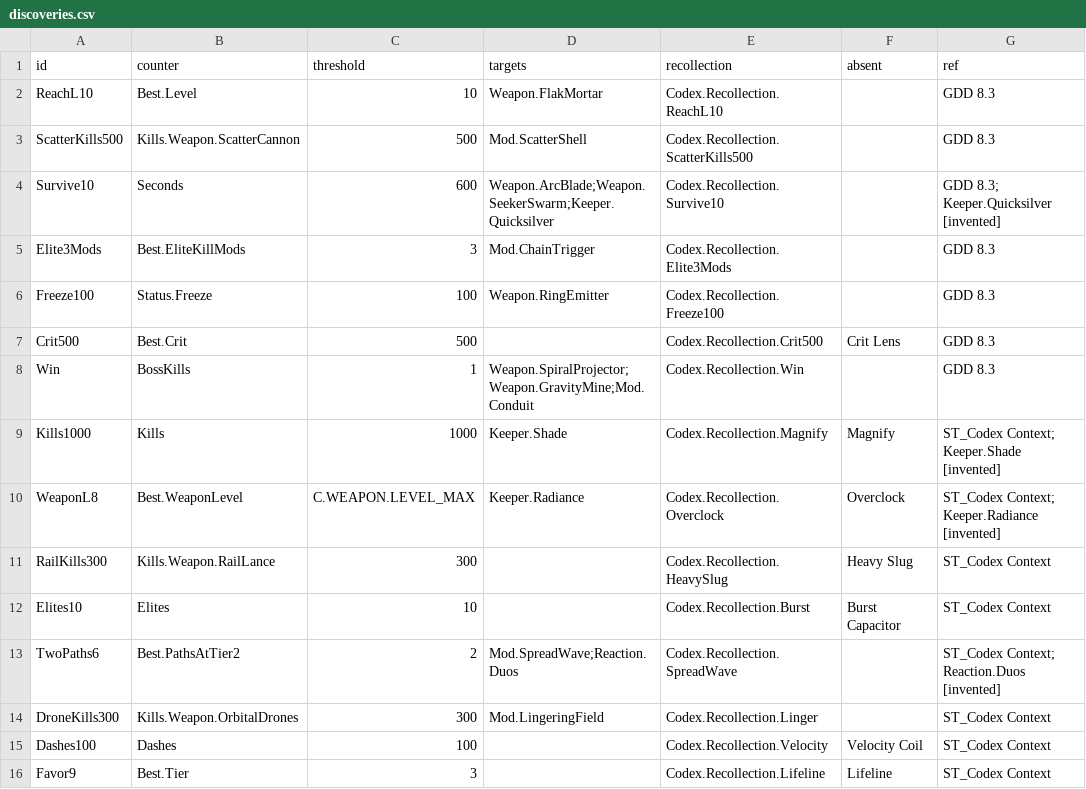
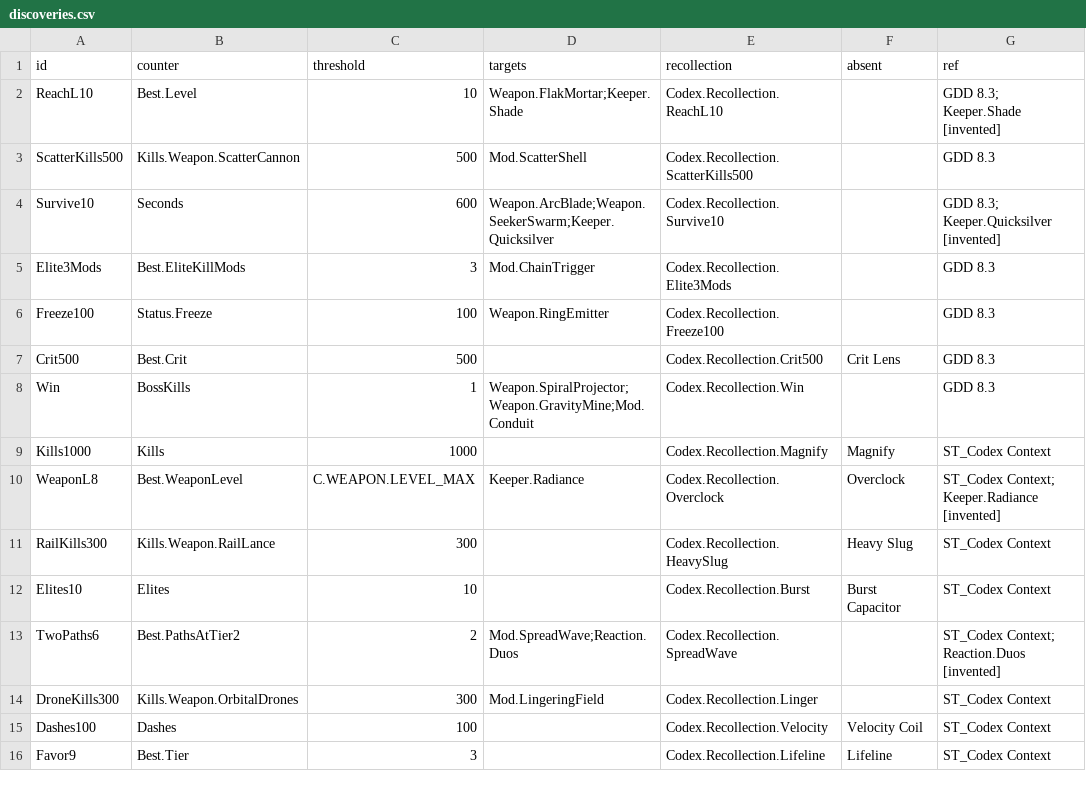
Before and after one commit to AaronJin0323/RogueGame, a CSV file: Docs/09_Catalog/discoveries.csv, drawn as a sheet.

```diff
--- a/Docs/09_Catalog/discoveries.csv
+++ b/Docs/09_Catalog/discoveries.csv
@@ -1,3 +1,3 @@
 id,counter,threshold,targets,recollection,absent,ref
-ReachL10,Best.Level,10,Weapon.FlakMortar,Codex.Recollection.ReachL10,,GDD 8.3
+ReachL10,Best.Level,10,Weapon.FlakMortar;Keeper.Shade,Codex.Recollection.ReachL10,,GDD 8.3; Keeper.Shade [invented]
 ScatterKills500,Kills.Weapon.ScatterCannon,500,Mod.ScatterShell,Codex.Recollection.ScatterKills500,,GDD 8.3
@@ -8,3 +8,3 @@ Crit500,Best.Crit,500,,Codex.Recollection.Crit500,Crit Lens,GDD 8.3
 Win,BossKills,1,Weapon.SpiralProjector;Weapon.GravityMine;Mod.Conduit,Codex.Recollection.Win,,GDD 8.3
-Kills1000,Kills,1000,Keeper.Shade,Codex.Recollection.Magnify,Magnify,ST_Codex Context; Keeper.Shade [invented]
+Kills1000,Kills,1000,,Codex.Recollection.Magnify,Magnify,ST_Codex Context
 WeaponL8,Best.WeaponLevel,C.WEAPON.LEVEL_MAX,Keeper.Radiance,Codex.Recollection.Overclock,Overclock,ST_Codex Context; Keeper.Radiance [invented]
```
Also changed, not shown: 13 other files.
